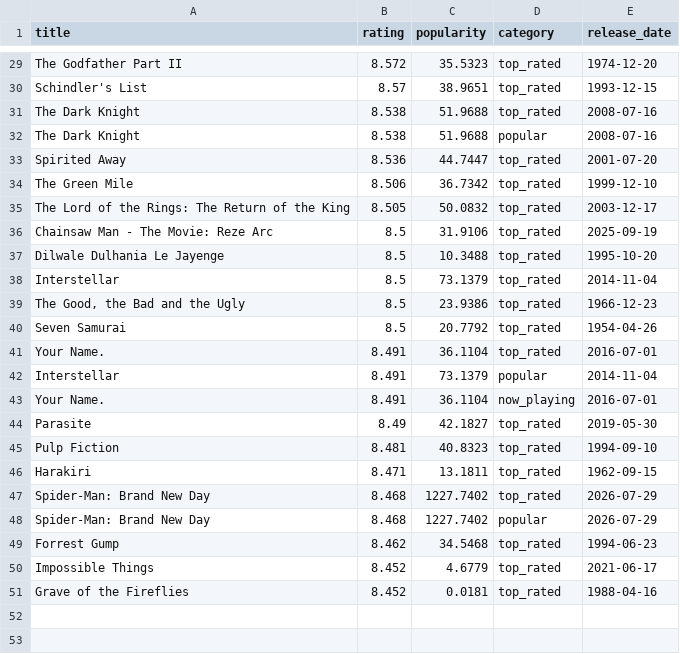
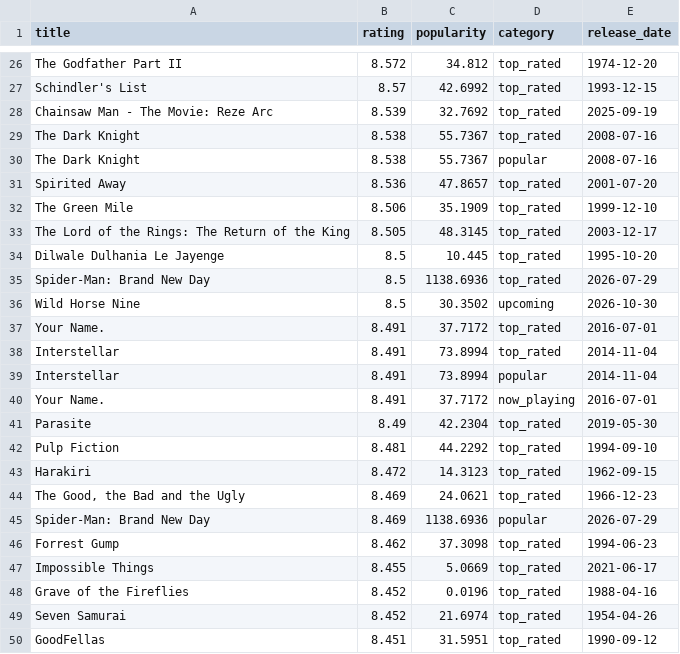
Before and after one commit to KOD-0101/movie-api-automation, a CSV file: top_movies.csv, drawn as a sheet; only a part is shown, gaps mark what is left out; removed rows and columns are numbered as before the commit, all else as after; the diff covers the shown part only; the diff names each change by its address in the sheet, - before the commit and + after, or states it on an @@ line.

```diff
--- a/top_movies.csv
+++ b/top_movies.csv
-C26 (popularity): 35.5323
+C26 (popularity): 34.812
-C27 (popularity): 38.9651
+C27 (popularity): 42.6992
+row 28: Chainsaw Man - The Movie: Reze Arc | 8.539 | 32.7692 | top_rated | 2025-09-19
-C29:C30 (popularity): 51.9688
+C29:C30 (popularity): 55.7367
-C31 (popularity): 44.7447
+C31 (popularity): 47.8657
-C32 (popularity): 36.7342
+C32 (popularity): 35.1909
-C33 (popularity): 50.0832
+C33 (popularity): 48.3145
-row 36: Chainsaw Man - The Movie: Reze Arc | 8.5 | 31.9106 | top_rated | 2025-09-19
-C34 (popularity): 10.3488
+C34 (popularity): 10.445
-row 38: Interstellar | 8.5 | 73.1379 | top_rated | 2014-11-04
-row 39: The Good, the Bad and the Ugly | 8.5 | 23.9386 | top_rated | 1966-12-23
-row 40: Seven Samurai | 8.5 | 20.7792 | top_rated | 1954-04-26
+row 35: Spider-Man: Brand New Day | 8.5 | 1138.6936 | top_rated | 2026-07-29
+row 36: Wild Horse Nine | 8.5 | 30.3502 | upcoming | 2026-10-30
-C37 (popularity): 36.1104
+C37 (popularity): 37.7172
+row 38: Interstellar | 8.491 | 73.8994 | top_rated | 2014-11-04
-C39 (popularity): 73.1379
+C39 (popularity): 73.8994
-C40 (popularity): 36.1104
+C40 (popularity): 37.7172
-C41 (popularity): 42.1827
+C41 (popularity): 42.2304
-C42 (popularity): 40.8323
+C42 (popularity): 44.2292
-B43 (rating): 8.471
+B43 (rating): 8.472
-C43 (popularity): 13.1811
+C43 (popularity): 14.3123
-row 47: Spider-Man: Brand New Day | 8.468 | 1227.7402 | top_rated | 2026-07-29
+row 44: The Good, the Bad and the Ugly | 8.469 | 24.0621 | top_rated | 1966-12-23
-B45 (rating): 8.468
+B45 (rating): 8.469
-C45 (popularity): 1227.7402
+C45 (popularity): 1138.6936
-C46 (popularity): 34.5468
+C46 (popularity): 37.3098
-B47 (rating): 8.452
+B47 (rating): 8.455
-C47 (popularity): 4.6779
+C47 (popularity): 5.0669
-C48 (popularity): 0.0181
+C48 (popularity): 0.0196
+row 49: Seven Samurai | 8.452 | 21.6974 | top_rated | 1954-04-26
+row 50: GoodFellas | 8.451 | 31.5951 | top_rated | 1990-09-12
```
Also changed, not shown: 6 added rows, 8 removed rows and 25 edited cells elsewhere in this file, 1 other file.
